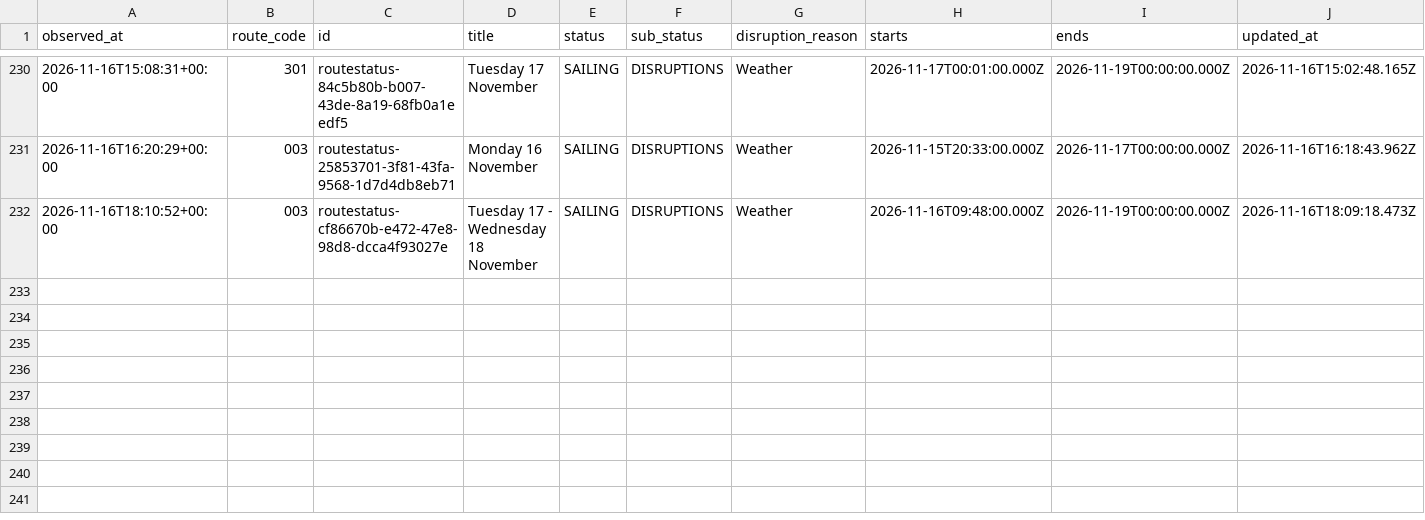
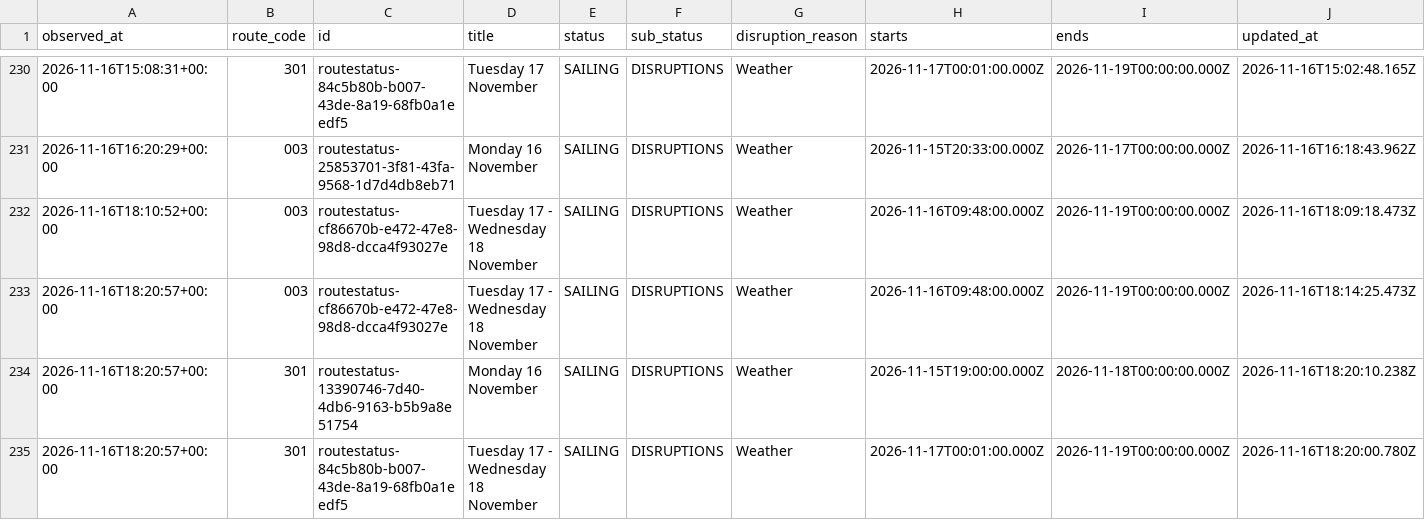
Before and after one commit to SamKelsey/ferry-predictor, a CSV file: notices.csv, drawn as a sheet; only a part is shown, gaps mark what is left out; rows hold the shown columns only; the diff names each change by its address in the sheet, - before the commit and + after, or states it on an @@ line.

```diff
--- a/notices.csv
+++ b/notices.csv
+row 233: 2026-11-16T18:20:57+00:00 | 003 | routestatus-cf86670b-e472-47e8-98d8-dcca4f93027e | Tuesday 17 - Wednesday 18 November | SAILING | DISRUPTIONS | Weather | 2026-11-16T09:48:00.000Z | 2026-11-19T00:00:00.000Z | 2026-11-16T18:14:25.473Z
+row 234: 2026-11-16T18:20:57+00:00 | 301 | routestatus-13390746-7d40-4db6-9163-b5b9a8e51754 | Monday 16 November | SAILING | DISRUPTIONS | Weather | 2026-11-15T19:00:00.000Z | 2026-11-18T00:00:00.000Z | 2026-11-16T18:20:10.238Z
+row 235: 2026-11-16T18:20:57+00:00 | 301 | routestatus-84c5b80b-b007-43de-8a19-68fb0a1eedf5 | Tuesday 17 - Wednesday 18 November | SAILING | DISRUPTIONS | Weather | 2026-11-17T00:01:00.000Z | 2026-11-19T00:00:00.000Z | 2026-11-16T18:20:00.780Z
```
